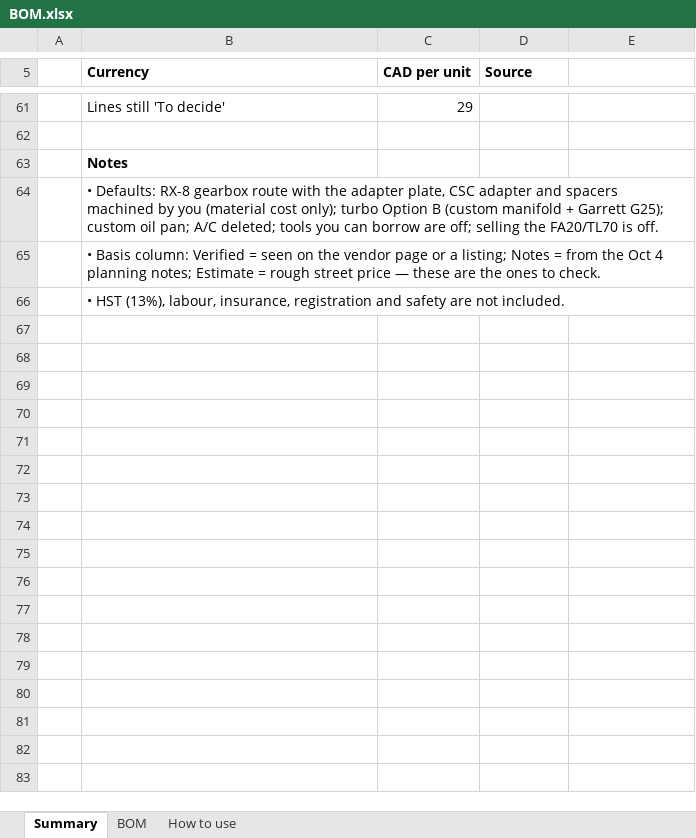
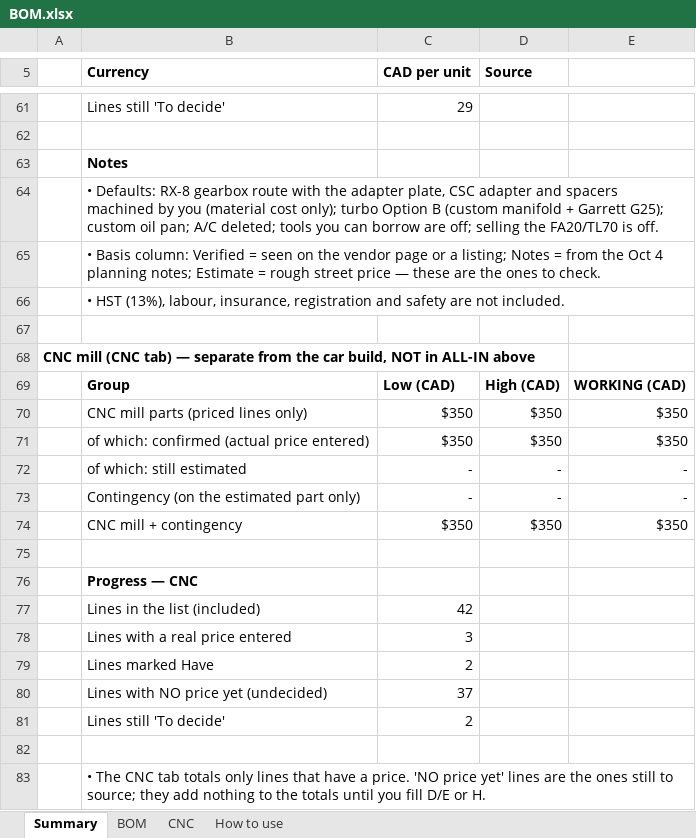
Before and after one commit to cooldude-7/07k_zn6, an Excel workbook: BOM.xlsx, sheet Summary, drawn as a sheet; only a part is shown, gaps mark what is left out; values as stored, in another font and other column widths than the file's, no borders; the diff names each change by its address in the sheet, - before the commit and + after, or states it on an @@ line.

```diff
--- a/BOM.xlsx (sheet Summary)
+++ b/BOM.xlsx (sheet Summary)
+sheet tab: CNC
+row 67: (empty)
+row 68: CNC mill (CNC tab) — separate from the car build, NOT in ALL-IN above
+row 69:  | Group | Low (CAD) | High (CAD) | WORKING (CAD)
+row 70:  | CNC mill parts (priced lines only) | $350 | $350 | $350
+row 71:  | of which: confirmed (actual price entered) | $350 | $350 | $350
+row 72:  | of which: still estimated | - | - | -
+row 73:  | Contingency (on the estimated part only) | - | - | -
+row 74:  | CNC mill + contingency | $350 | $350 | $350
+row 75: (empty)
+row 76:  | Progress — CNC
+row 77:  | Lines in the list (included) | 42
+row 78:  | Lines with a real price entered | 3
+row 79:  | Lines marked Have | 2
+row 80:  | Lines with NO price yet (undecided) | 37
+row 81:  | Lines still 'To decide' | 2
+row 82: (empty)
+row 83:  | • The CNC tab totals only lines that have a price. 'NO price yet' lines are the ones still to source; they add nothing to the totals until you fill D/E or H.
```
Also changed, not shown: sheet How to use, charts or pictures.
